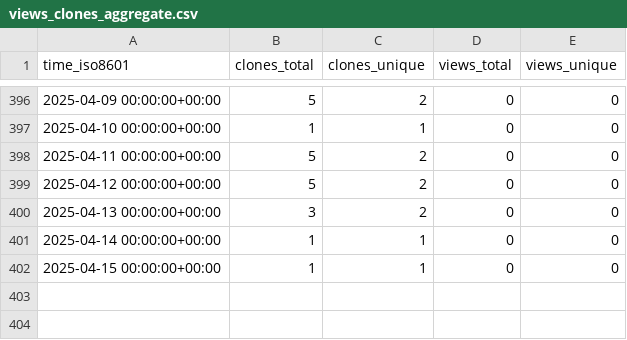
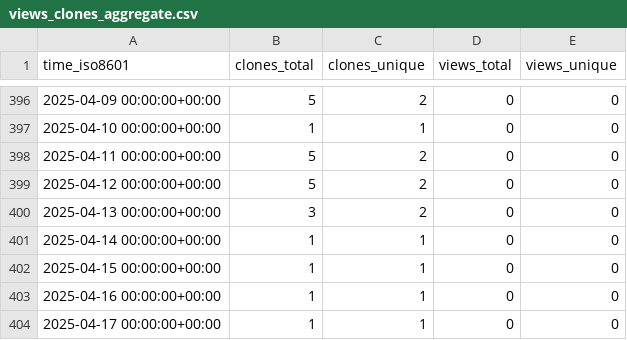
Before and after one commit to stablecaps/vimrc_setup, a CSV file: stablecaps/vimrc_setup/ghrs-data/views_clones_aggregate.csv, drawn as a sheet; only a part is shown, gaps mark what is left out; the diff names each change by its address in the sheet, - before the commit and + after, or states it on an @@ line.

```diff
--- a/stablecaps/vimrc_setup/ghrs-data/views_clones_aggregate.csv
+++ b/stablecaps/vimrc_setup/ghrs-data/views_clones_aggregate.csv
+row 403: 2025-04-16 00:00:00+00:00 | 1 | 1 | 0 | 0
+row 404: 2025-04-17 00:00:00+00:00 | 1 | 1 | 0 | 0
```
Also changed, not shown: 1 other file.
